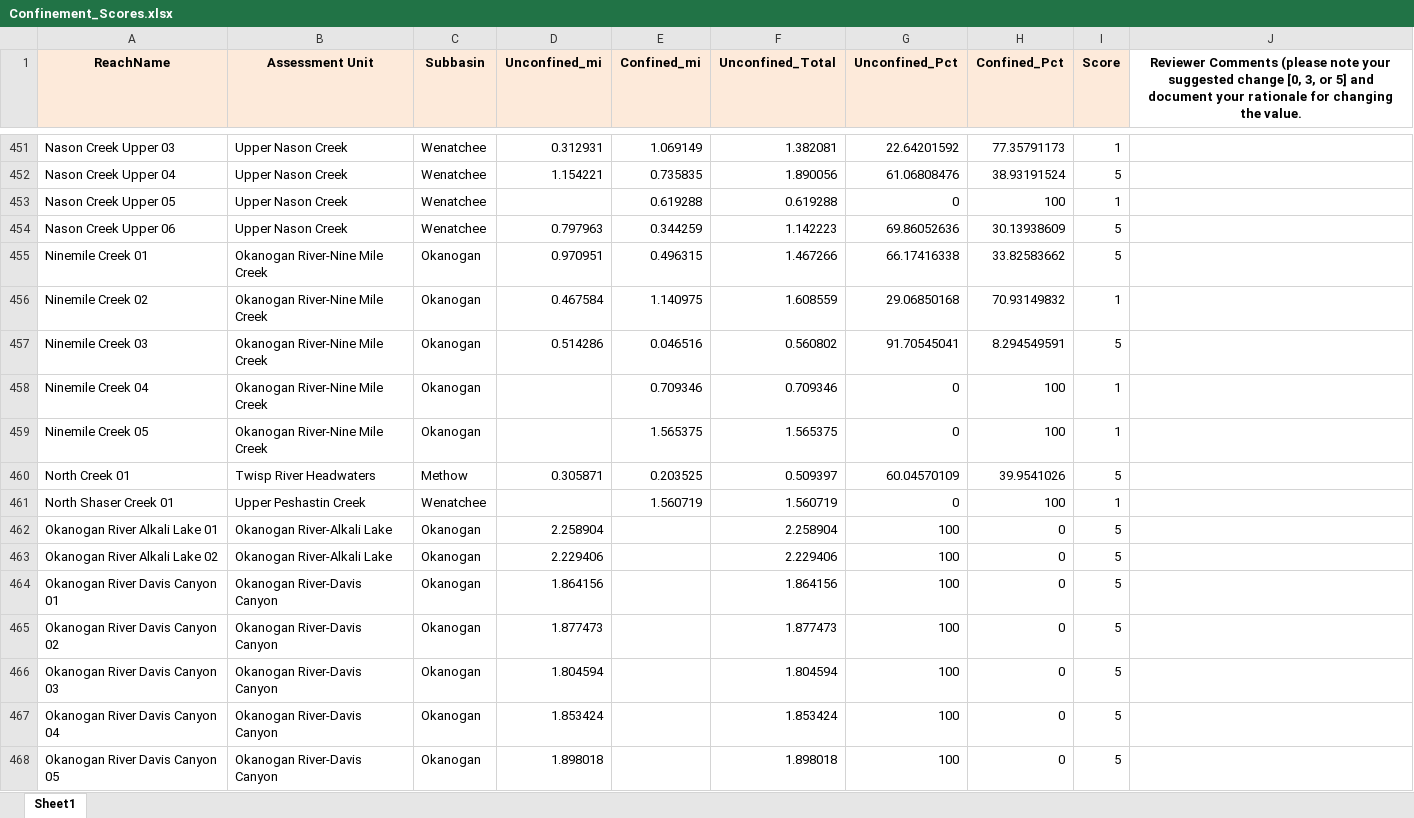
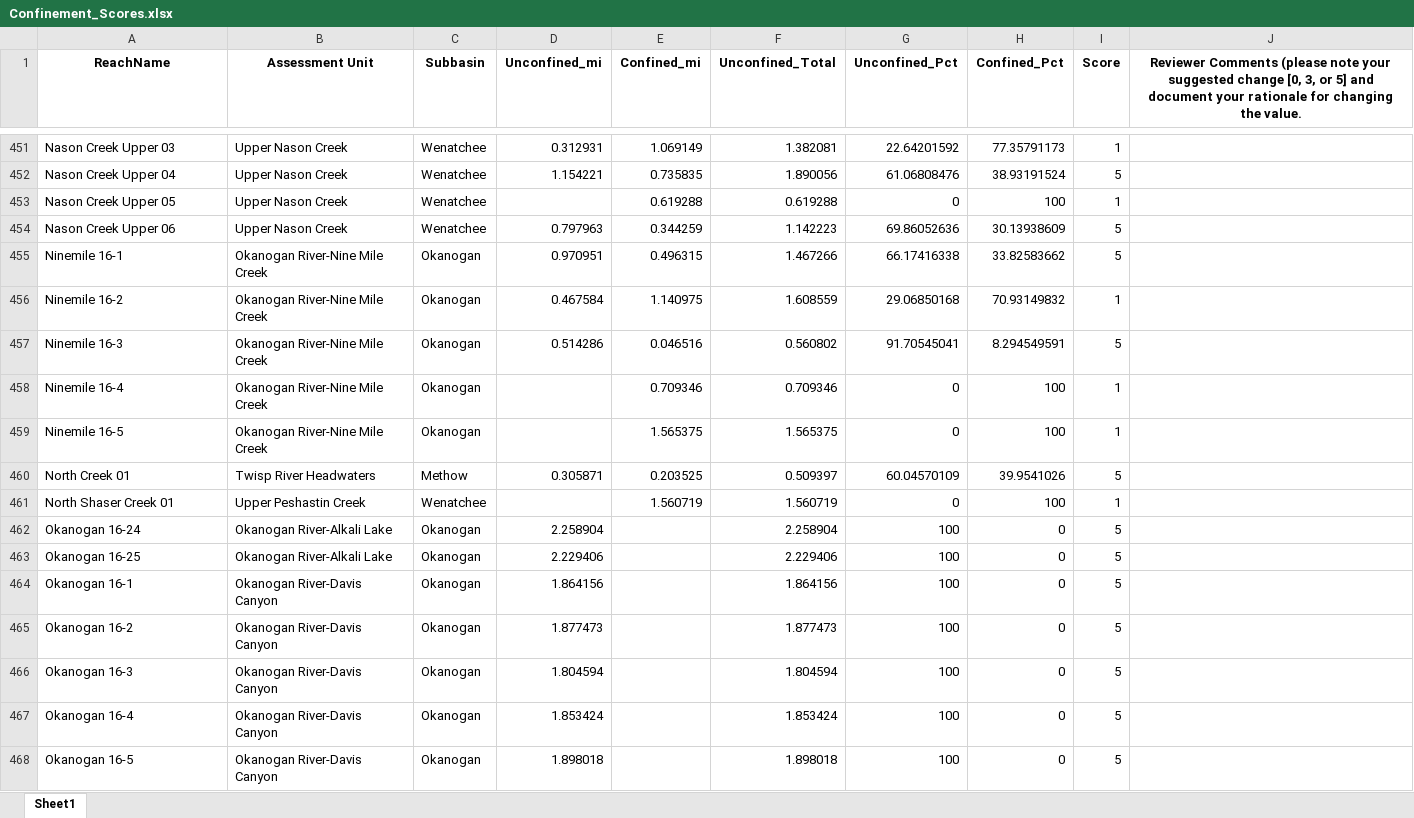
Before and after one commit to Upper-Columbia-Salmon-Recovery-Board/Prioritization_Step2_Data_R_Project, an Excel workbook: Data/Confinement_Scores.xlsx, sheet Sheet1, drawn as a sheet; only a part is shown, gaps mark what is left out; values as stored, in another font and other column widths than the file's, no borders; the diff covers the shown part only; the diff names each change by its address in the sheet, - before the commit and + after, or states it on an @@ line.

```diff
--- a/Data/Confinement_Scores.xlsx (sheet Sheet1)
+++ b/Data/Confinement_Scores.xlsx (sheet Sheet1)
-A1:I1 fill: #FDEADA
+A1:I1 fill: none
-A455 (ReachName): Ninemile Creek 01
+A455 (ReachName): Ninemile 16-1
-A456 (ReachName): Ninemile Creek 02
+A456 (ReachName): Ninemile 16-2
-A457 (ReachName): Ninemile Creek 03
+A457 (ReachName): Ninemile 16-3
-A458 (ReachName): Ninemile Creek 04
+A458 (ReachName): Ninemile 16-4
-A459 (ReachName): Ninemile Creek 05
+A459 (ReachName): Ninemile 16-5
-A462 (ReachName): Okanogan River Alkali Lake 01
+A462 (ReachName): Okanogan 16-24
-A463 (ReachName): Okanogan River Alkali Lake 02
+A463 (ReachName): Okanogan 16-25
-A464 (ReachName): Okanogan River Davis Canyon 01
+A464 (ReachName): Okanogan 16-1
-A465 (ReachName): Okanogan River Davis Canyon 02
+A465 (ReachName): Okanogan 16-2
-A466 (ReachName): Okanogan River Davis Canyon 03
+A466 (ReachName): Okanogan 16-3
-A467 (ReachName): Okanogan River Davis Canyon 04
+A467 (ReachName): Okanogan 16-4
-A468 (ReachName): Okanogan River Davis Canyon 05
+A468 (ReachName): Okanogan 16-5
```
Also changed, not shown: 119 edited cells elsewhere in this sheet, formulas that keep their value, Data/Channel_Unit_RAW.xlsx, Data/Habitat_Data_Raw.xlsx, 12 other files.
